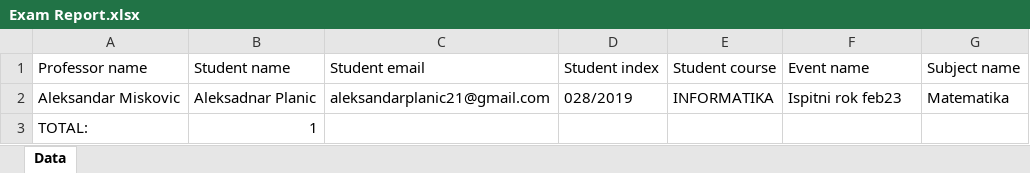
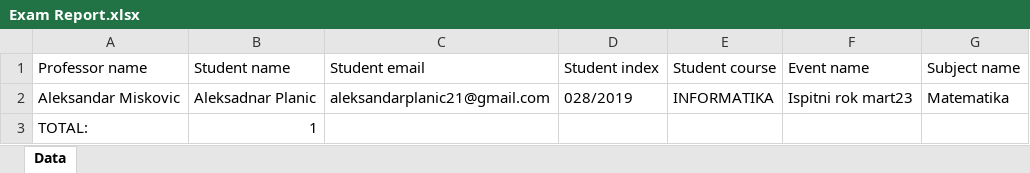
Before and after one commit to Tmizzle/faculty_management, an Excel workbook: Exam Report.xlsx, sheet Data, drawn as a sheet; values as stored, in another font and other column widths than the file's, no borders; the diff names each change by its address in the sheet, - before the commit and + after, or states it on an @@ line.

```diff
--- a/Exam Report.xlsx (sheet Data)
+++ b/Exam Report.xlsx (sheet Data)
-F2 (Event name): Ispitni rok feb23
+F2 (Event name): Ispitni rok mart23
```
Also changed, not shown: 8 other files.
